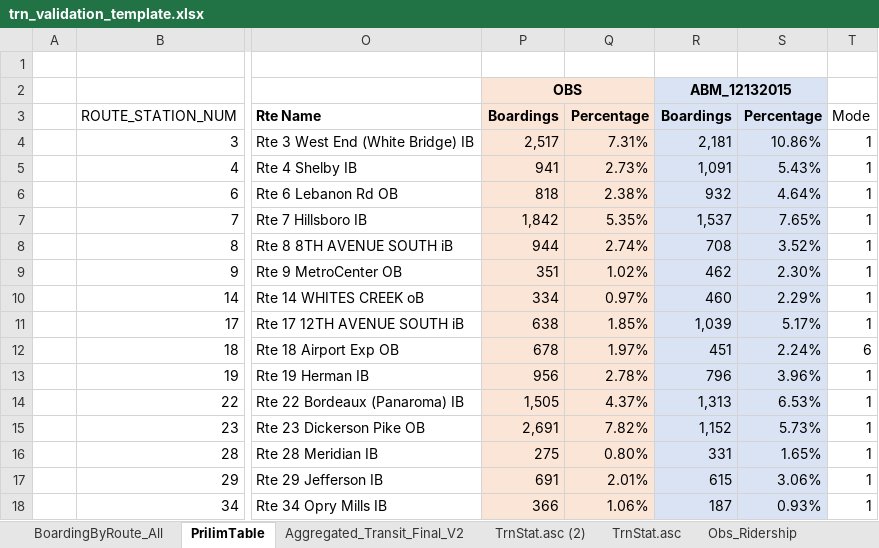
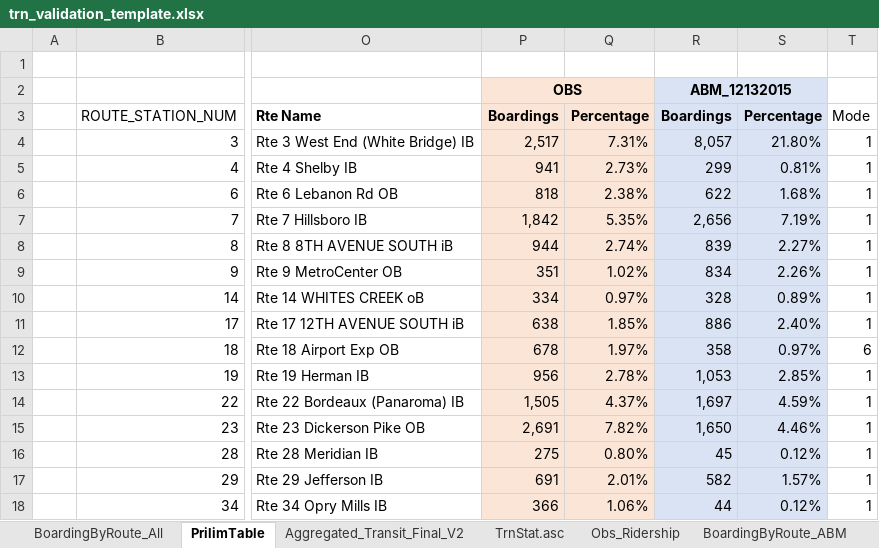
Before and after one commit to RSGInc/nashvilleabm, an Excel workbook: Support/BaseYear/validation/trn_validation_template.xlsx, sheet PrilimTable, drawn as a sheet; only a part is shown, gaps mark what is left out; values as stored, in another font and other column widths than the file's, no borders; the diff covers the shown part only; the diff names each change by its address in the sheet, - before the commit and + after, or states it on an @@ line.

```diff
--- a/Support/BaseYear/validation/trn_validation_template.xlsx (sheet PrilimTable)
+++ b/Support/BaseYear/validation/trn_validation_template.xlsx (sheet PrilimTable)
-sheet tab: TrnStat.asc (2)
-Q2 fill: #FBE5D6
+Q2 fill: none
-S2 fill: #DAE3F3
+S2 fill: none
-R4: 2,181
+R4: 8,057
-S4: 10.86%
+S4: 21.80%
-R5: 1,091
+R5: 299
-S5: 5.43%
+S5: 0.81%
-R6: 932
+R6: 622
-S6: 4.64%
+S6: 1.68%
-R7: 1,537
+R7: 2,656
-S7: 7.65%
+S7: 7.19%
-R8: 708
+R8: 839
-S8: 3.52%
+S8: 2.27%
-R9: 462
+R9: 834
-S9: 2.30%
+S9: 2.26%
-R10: 460
+R10: 328
-S10: 2.29%
+S10: 0.89%
-R11: 1,039
+R11: 886
-S11: 5.17%
+S11: 2.40%
-R12: 451
+R12: 358
-S12: 2.24%
+S12: 0.97%
-R13: 796
+R13: 1,053
-S13: 3.96%
+S13: 2.85%
-R14: 1,313
+R14: 1,697
-S14: 6.53%
+S14: 4.59%
-R15: 1,152
+R15: 1,650
-S15: 5.73%
+S15: 4.46%
-R16: 331
+R16: 45
-S16: 1.65%
+S16: 0.12%
-R17: 615
+R17: 582
-S17: 3.06%
+S17: 1.57%
-R18: 187
+R18: 44
-S18: 0.93%
+S18: 0.12%
```
Also changed, not shown: 49 edited cells and cell formats elsewhere in this sheet, sheet TrnStat.asc, sheet BoardingByRoute_ABM, sheet BoardingByRoute_All, formulas that keep their value, hidden cells, charts or pictures.
